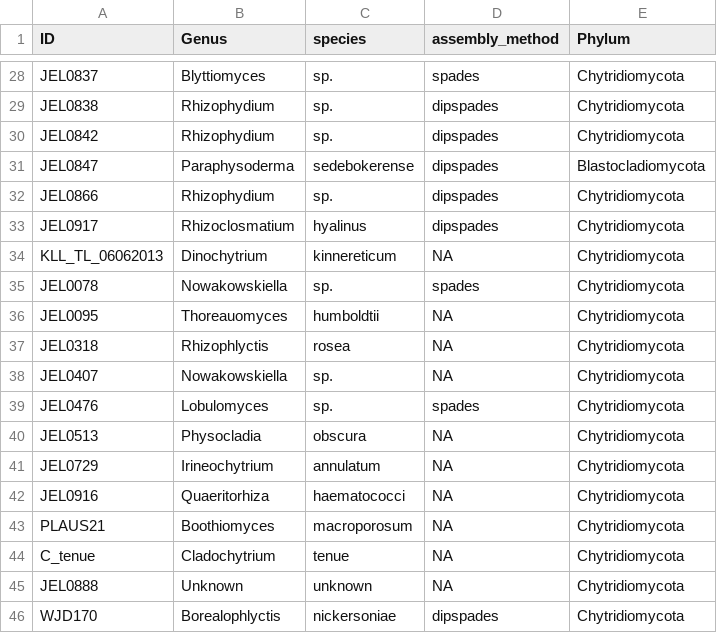
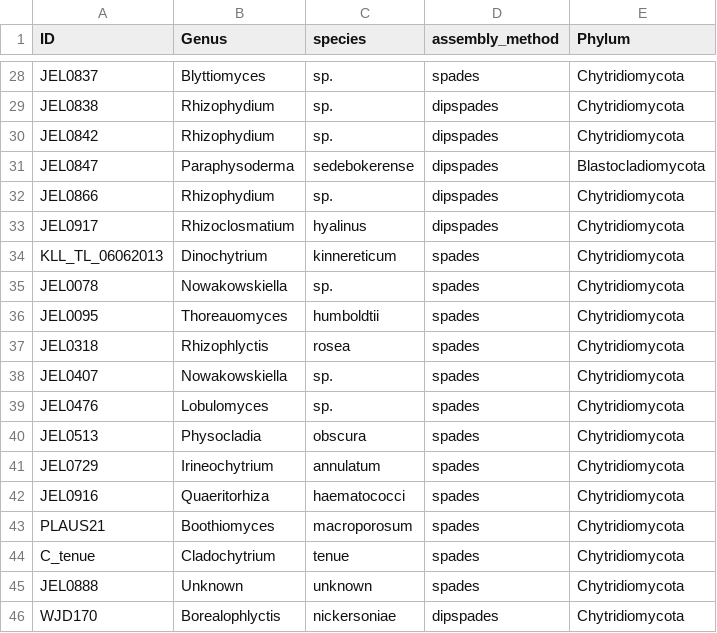
Before and after one commit to stajichlab/Chytrid_Phylogenomics, a TSV file: LCG/Assembly/ploidy_target_assembly.tsv, drawn as a sheet; only a part is shown, gaps mark what is left out.

```diff
--- a/LCG/Assembly/ploidy_target_assembly.tsv
+++ b/LCG/Assembly/ploidy_target_assembly.tsv
@@ -33,14 +33,14 @@ JEL0866	Rhizophydium	sp.	dipspades	Chytridiomycota
 JEL0917	Rhizoclosmatium	hyalinus	dipspades	Chytridiomycota
-KLL_TL_06062013	Dinochytrium	kinnereticum	NA	Chytridiomycota
+KLL_TL_06062013	Dinochytrium	kinnereticum	spades	Chytridiomycota
 JEL0078	Nowakowskiella	sp.	spades	Chytridiomycota
-JEL0095	Thoreauomyces	humboldtii	NA	Chytridiomycota
-JEL0318	Rhizophlyctis	rosea	NA	Chytridiomycota
-JEL0407	Nowakowskiella	sp.	NA	Chytridiomycota
+JEL0095	Thoreauomyces	humboldtii	spades	Chytridiomycota
+JEL0318	Rhizophlyctis	rosea	spades	Chytridiomycota
+JEL0407	Nowakowskiella	sp.	spades	Chytridiomycota
 JEL0476	Lobulomyces	sp.	spades	Chytridiomycota
-JEL0513	Physocladia	obscura	NA	Chytridiomycota
-JEL0729	Irineochytrium	annulatum	NA	Chytridiomycota
-JEL0916	Quaeritorhiza	haematococci	NA	Chytridiomycota
-PLAUS21	Boothiomyces	macroporosum	NA	Chytridiomycota
-C_tenue	Cladochytrium	tenue	NA	Chytridiomycota
-JEL0888	Unknown	unknown	NA	Chytridiomycota
+JEL0513	Physocladia	obscura	spades	Chytridiomycota
+JEL0729	Irineochytrium	annulatum	spades	Chytridiomycota
+JEL0916	Quaeritorhiza	haematococci	spades	Chytridiomycota
+PLAUS21	Boothiomyces	macroporosum	spades	Chytridiomycota
+C_tenue	Cladochytrium	tenue	spades	Chytridiomycota
+JEL0888	Unknown	unknown	spades	Chytridiomycota
 WJD170	Borealophlyctis	nickersoniae	dipspades	Chytridiomycota
```
Also changed, not shown: LCG/Assembly/asm_stats.tsv, 2 other files.
